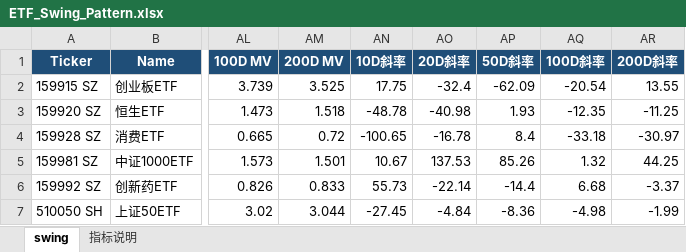
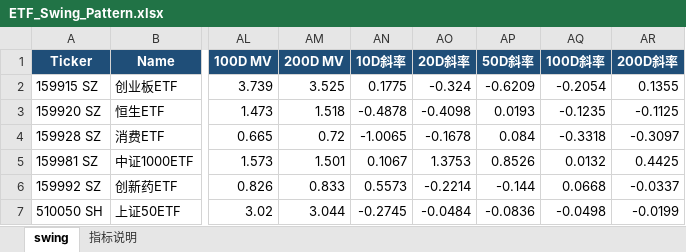
Before and after one commit to jibom/swing-pattern, an Excel workbook: ETF_Swing_Pattern.xlsx, sheet swing, drawn as a sheet; only a part is shown, gaps mark what is left out; values as stored, in another font and other column widths than the file's, no borders; the diff covers the shown part only; the diff names each change by its address in the sheet, - before the commit and + after, or states it on an @@ line.

```diff
--- a/ETF_Swing_Pattern.xlsx (sheet swing)
+++ b/ETF_Swing_Pattern.xlsx (sheet swing)
-AN2 (10D斜率): 17.75
+AN2 (10D斜率): 0.1775
-AO2 (20D斜率): -32.4
+AO2 (20D斜率): -0.324
-AP2 (50D斜率): -62.09
+AP2 (50D斜率): -0.6209
-AQ2 (100D斜率): -20.54
+AQ2 (100D斜率): -0.2054
-AR2 (200D斜率): 13.55
+AR2 (200D斜率): 0.1355
-AN3 (10D斜率): -48.78
+AN3 (10D斜率): -0.4878
-AO3 (20D斜率): -40.98
+AO3 (20D斜率): -0.4098
-AP3 (50D斜率): 1.93
+AP3 (50D斜率): 0.0193
-AQ3 (100D斜率): -12.35
+AQ3 (100D斜率): -0.1235
-AR3 (200D斜率): -11.25
+AR3 (200D斜率): -0.1125
-AN4 (10D斜率): -100.65
+AN4 (10D斜率): -1.0065
-AO4 (20D斜率): -16.78
+AO4 (20D斜率): -0.1678
-AP4 (50D斜率): 8.4
+AP4 (50D斜率): 0.084
-AQ4 (100D斜率): -33.18
+AQ4 (100D斜率): -0.3318
-AR4 (200D斜率): -30.97
+AR4 (200D斜率): -0.3097
-AN5 (10D斜率): 10.67
+AN5 (10D斜率): 0.1067
-AO5 (20D斜率): 137.53
+AO5 (20D斜率): 1.3753
-AP5 (50D斜率): 85.26
+AP5 (50D斜率): 0.8526
-AQ5 (100D斜率): 1.32
+AQ5 (100D斜率): 0.0132
-AR5 (200D斜率): 44.25
+AR5 (200D斜率): 0.4425
-AN6 (10D斜率): 55.73
+AN6 (10D斜率): 0.5573
-AO6 (20D斜率): -22.14
+AO6 (20D斜率): -0.2214
-AP6 (50D斜率): -14.4
+AP6 (50D斜率): -0.144
-AQ6 (100D斜率): 6.68
+AQ6 (100D斜率): 0.0668
-AR6 (200D斜率): -3.37
+AR6 (200D斜率): -0.0337
-AN7 (10D斜率): -27.45
+AN7 (10D斜率): -0.2745
-AO7 (20D斜率): -4.84
+AO7 (20D斜率): -0.0484
-AP7 (50D斜率): -8.36
+AP7 (50D斜率): -0.0836
-AQ7 (100D斜率): -4.98
+AQ7 (100D斜率): -0.0498
-AR7 (200D斜率): -1.99
+AR7 (200D斜率): -0.0199
```
Also changed, not shown: 120 edited cells elsewhere in this sheet, sheet 指标说明, A_Swing_Pattern.xlsx, HK_Swing_Pattern.xlsx, 2 other files.
